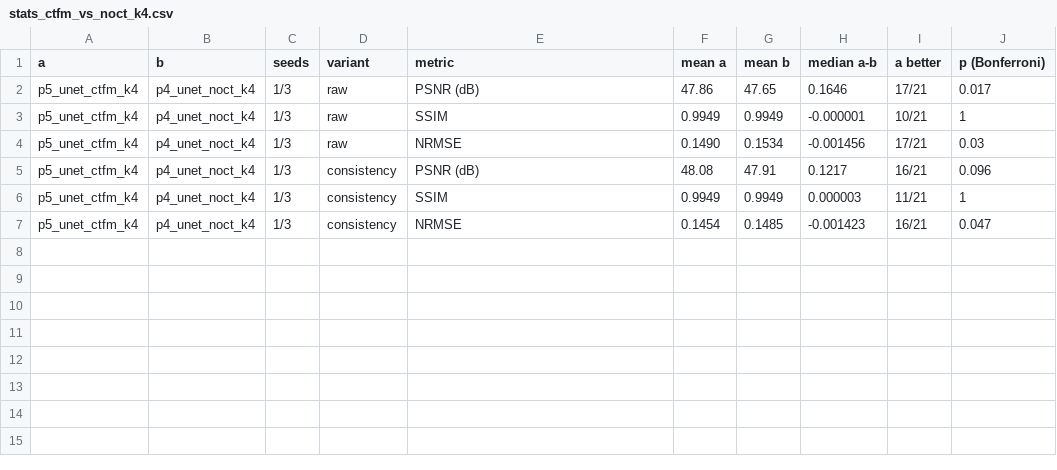
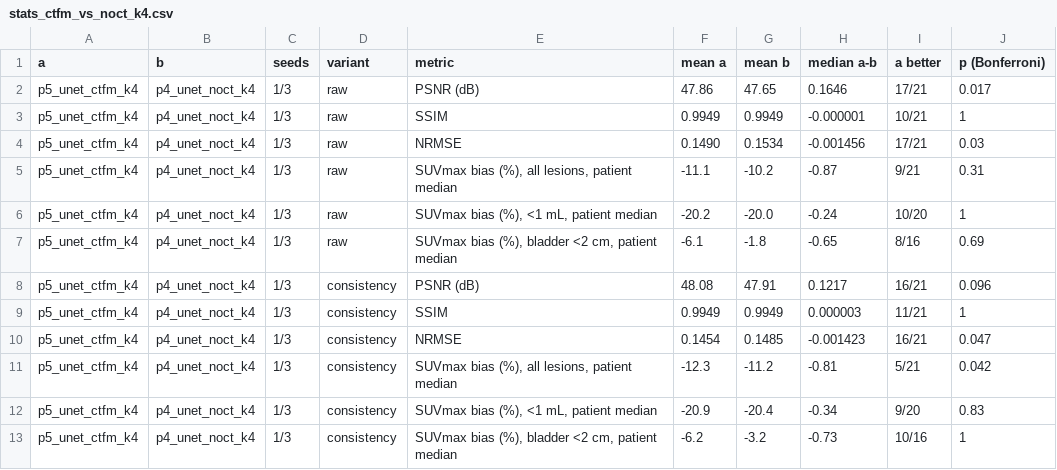
Before and after one commit to sezaiemrekonuk/ct-guided-pet-interp, a CSV file: paper/tables/stats_ctfm_vs_noct_k4.csv, drawn as a sheet.

```diff
--- a/paper/tables/stats_ctfm_vs_noct_k4.csv
+++ b/paper/tables/stats_ctfm_vs_noct_k4.csv
@@ -4,2 +4,5 @@ p5_unet_ctfm_k4,p4_unet_noct_k4,1/3,raw,SSIM,0.9949,0.9949,-0.000001,10/21,1
 p5_unet_ctfm_k4,p4_unet_noct_k4,1/3,raw,NRMSE,0.1490,0.1534,-0.001456,17/21,0.03
+p5_unet_ctfm_k4,p4_unet_noct_k4,1/3,raw,"SUVmax bias (%), all lesions, patient median",-11.1,-10.2,-0.87,9/21,0.31
+p5_unet_ctfm_k4,p4_unet_noct_k4,1/3,raw,"SUVmax bias (%), <1 mL, patient median",-20.2,-20.0,-0.24,10/20,1
+p5_unet_ctfm_k4,p4_unet_noct_k4,1/3,raw,"SUVmax bias (%), bladder <2 cm, patient median",-6.1,-1.8,-0.65,8/16,0.69
 p5_unet_ctfm_k4,p4_unet_noct_k4,1/3,consistency,PSNR (dB),48.08,47.91,0.1217,16/21,0.096
@@ -7 +10,4 @@ p5_unet_ctfm_k4,p4_unet_noct_k4,1/3,consistency,SSIM,0.9949,0.9949,0.000003,11/2
 p5_unet_ctfm_k4,p4_unet_noct_k4,1/3,consistency,NRMSE,0.1454,0.1485,-0.001423,16/21,0.047
+p5_unet_ctfm_k4,p4_unet_noct_k4,1/3,consistency,"SUVmax bias (%), all lesions, patient median",-12.3,-11.2,-0.81,5/21,0.042
+p5_unet_ctfm_k4,p4_unet_noct_k4,1/3,consistency,"SUVmax bias (%), <1 mL, patient median",-20.9,-20.4,-0.34,9/20,0.83
+p5_unet_ctfm_k4,p4_unet_noct_k4,1/3,consistency,"SUVmax bias (%), bladder <2 cm, patient median",-6.2,-3.2,-0.73,10/16,1
```
Also changed, not shown: paper/tables/stats_ctfmn_vs_ct_k4.csv, paper/tables/stats_ctfmn_vs_noct_k4.csv, 56 other files.
